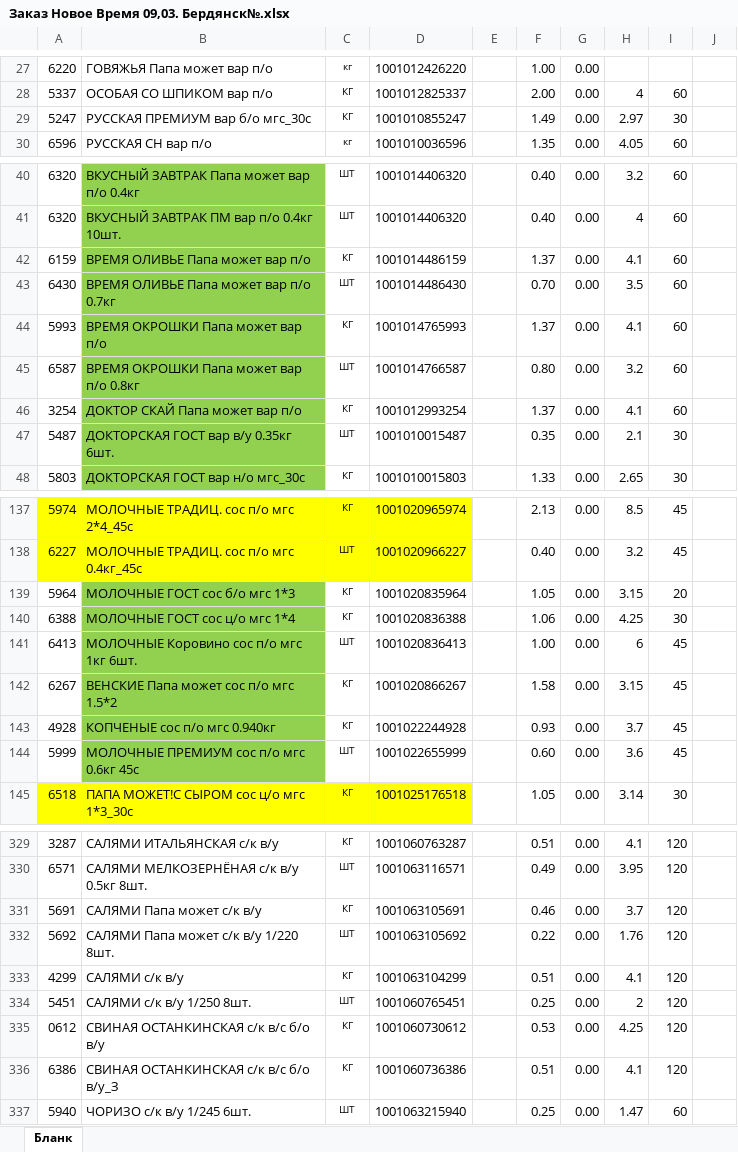
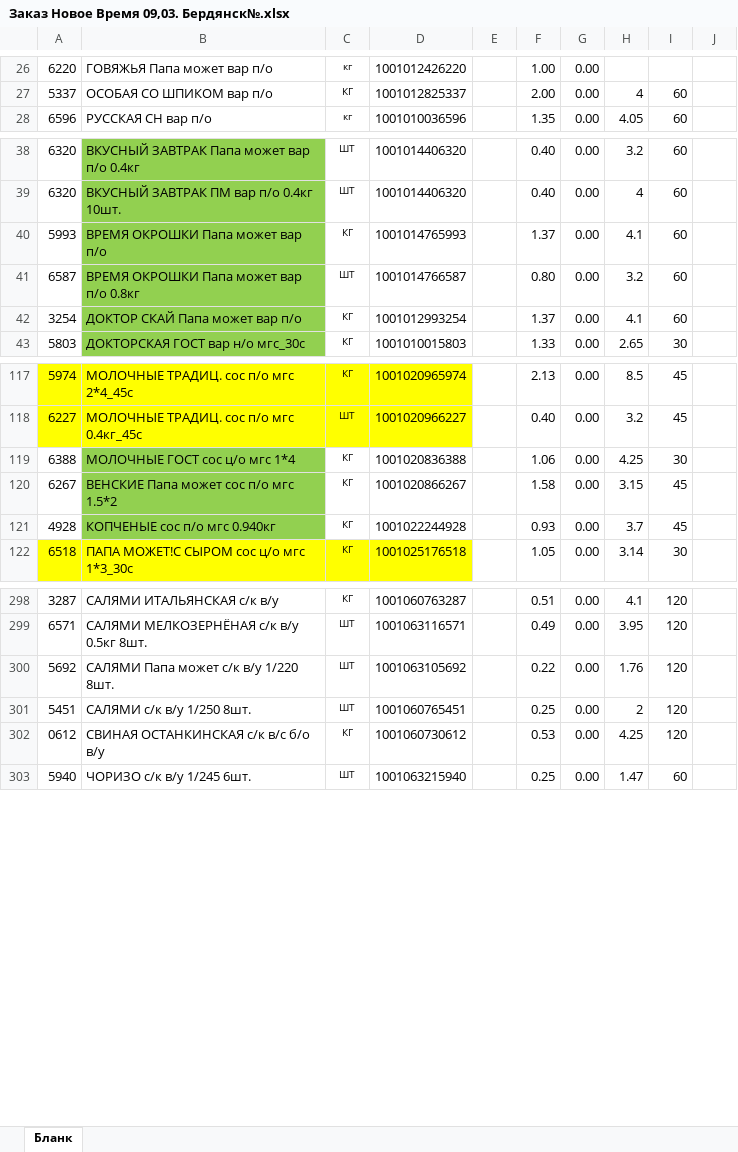
Before and after one commit to Fejanin/ostankino_ki, an Excel workbook: чистый бланк/Заказ Новое Время 09,03. Бердянск№.xlsx, sheet Бланк, drawn as a sheet; only a part is shown, gaps mark what is left out; values as stored, in another font and other column widths than the file's, no borders; charts and pictures not drawn; the diff covers the shown part only; the diff names each change by its address in the sheet, - before the commit and + after, or states it on an @@ line.

```diff
--- a/чистый бланк/Заказ Новое Время 09,03. Бердянск№.xlsx (sheet Бланк)
+++ b/чистый бланк/Заказ Новое Время 09,03. Бердянск№.xlsx (sheet Бланк)
-row 29: 5247 | РУССКАЯ ПРЕМИУМ вар б/о мгс_30с | КГ | 1001010855247 |  | 1.49 | 0.00 | 2.97 | 30
-row 42: 6159 | ВРЕМЯ ОЛИВЬЕ Папа может вар п/о | КГ | 1001014486159 |  | 1.37 | 0.00 | 4.1 | 60
-row 43: 6430 | ВРЕМЯ ОЛИВЬЕ Папа может вар п/о 0.7кг | ШТ | 1001014486430 |  | 0.70 | 0.00 | 3.5 | 60
-row 47: 5487 | ДОКТОРСКАЯ ГОСТ вар в/у 0.35кг 6шт. | ШТ | 1001010015487 |  | 0.35 | 0.00 | 2.1 | 30
-row 139: 5964 | МОЛОЧНЫЕ ГОСТ сос б/о мгс 1*3 | КГ | 1001020835964 |  | 1.05 | 0.00 | 3.15 | 20
-row 141: 6413 | МОЛОЧНЫЕ Коровино сос п/о мгс 1кг 6шт. | ШТ | 1001020836413 |  | 1.00 | 0.00 | 6 | 45
-row 144: 5999 | МОЛОЧНЫЕ ПРЕМИУМ сос п/о мгс 0.6кг 45c | ШТ | 1001022655999 |  | 0.60 | 0.00 | 3.6 | 45
-row 331: 5691 | САЛЯМИ Папа может с/к в/у | КГ | 1001063105691 |  | 0.46 | 0.00 | 3.7 | 120
-row 333: 4299 | САЛЯМИ с/к в/у | КГ | 1001063104299 |  | 0.51 | 0.00 | 4.1 | 120
-row 336: 6386 | СВИНАЯ ОСТАНКИНСКАЯ с/к в/с б/о в/у_З | КГ | 1001060736386 |  | 0.51 | 0.00 | 4.1 | 120
```
Also changed, not shown: 32 removed rows elsewhere in this sheet, formulas that keep their value.
